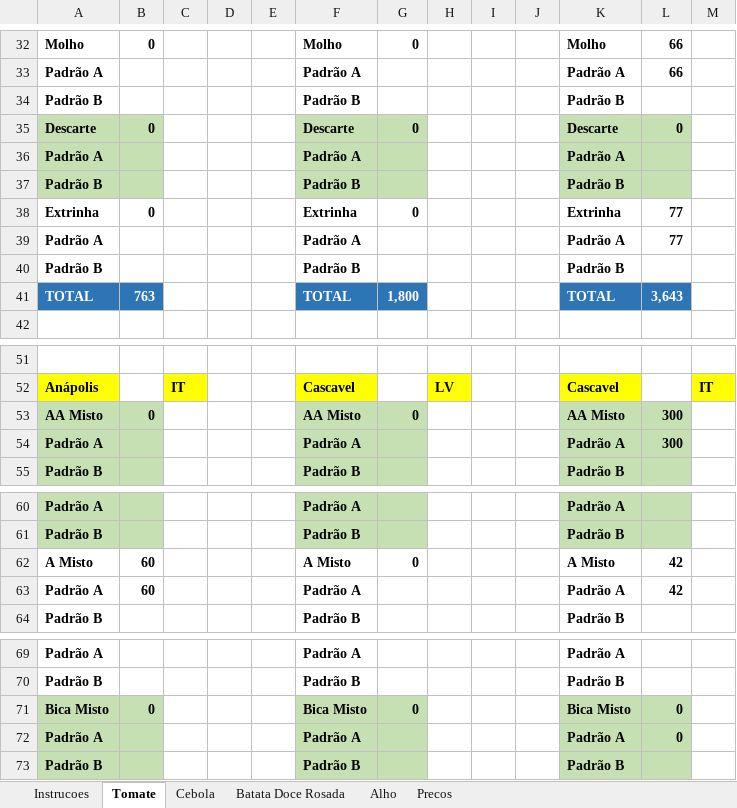
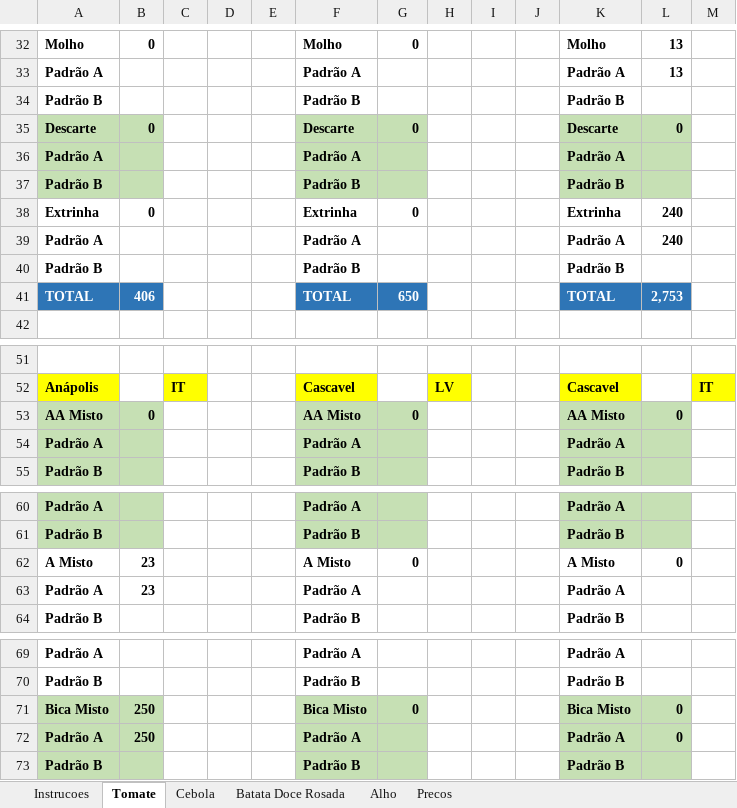
Before and after one commit to rafaelgermano1-cell/app-disponibilidade, an Excel workbook: disponibilidade.xlsx, sheet Tomate, drawn as a sheet; only a part is shown, gaps mark what is left out; values as stored, in another font and other column widths than the file's, no borders; removed rows and columns are numbered as before the commit, all else as after; the diff covers the shown part only; the diff names each change by its address in the sheet, - before the commit and + after, or states it on an @@ line.

```diff
--- a/disponibilidade.xlsx (sheet Tomate)
+++ b/disponibilidade.xlsx (sheet Tomate)
-L32:L33: 66
+L32:L33: 13
-L38:L39: 77
+L38:L39: 240
-B41: 763
+B41: 406
-G41: 1,800
+G41: 650
-L41: 3,643
+L41: 2,753
-L53: 300
+L53: 0
-row 54: Padrão A |  |  |  |  | Padrão A |  |  |  |  | Padrão A | 300
@@ row 24 moved to row 54: Padrão A @@
-B62:B63: 60
+B62:B63: 23
-L62: 42
+L62: 0
-L63: 42
+L63: (empty)
-B71: 0
+B71: 250
-B72: (empty)
+B72: 250
```
Also changed, not shown: 8 added rows, 7 removed rows, 2 moved rows, 15 edited cells and cell formats elsewhere in this sheet.
